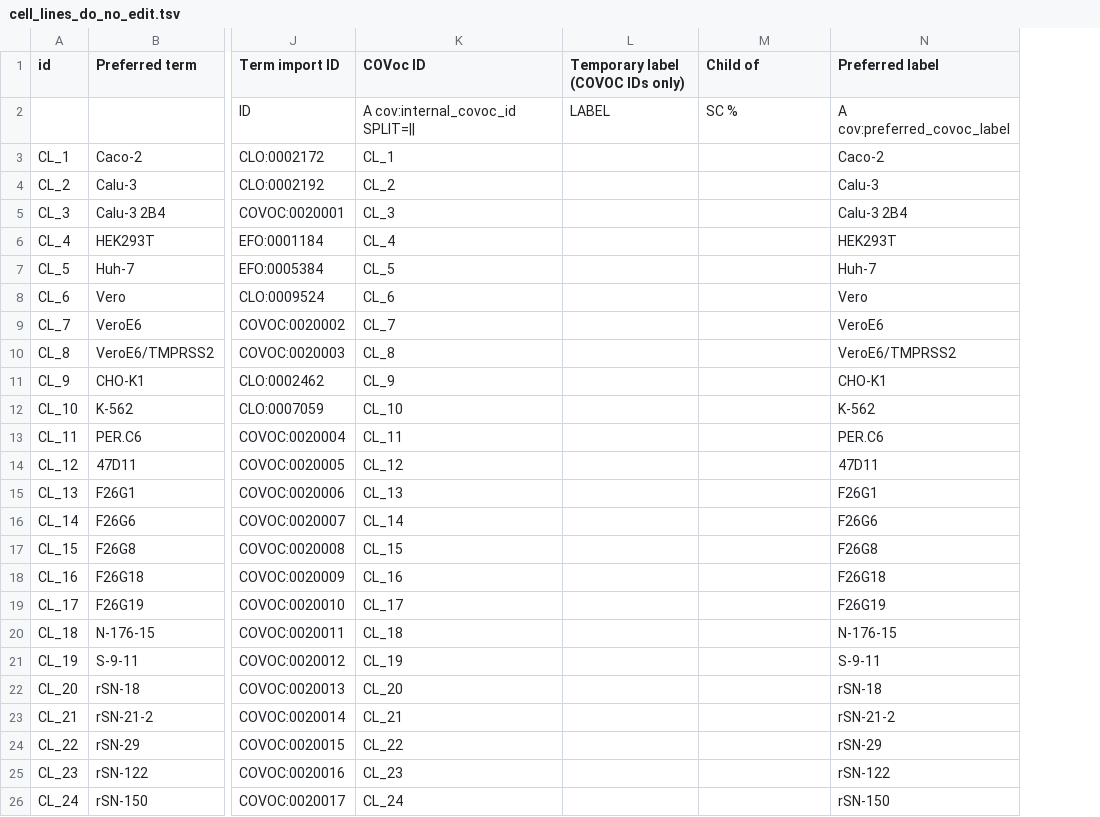
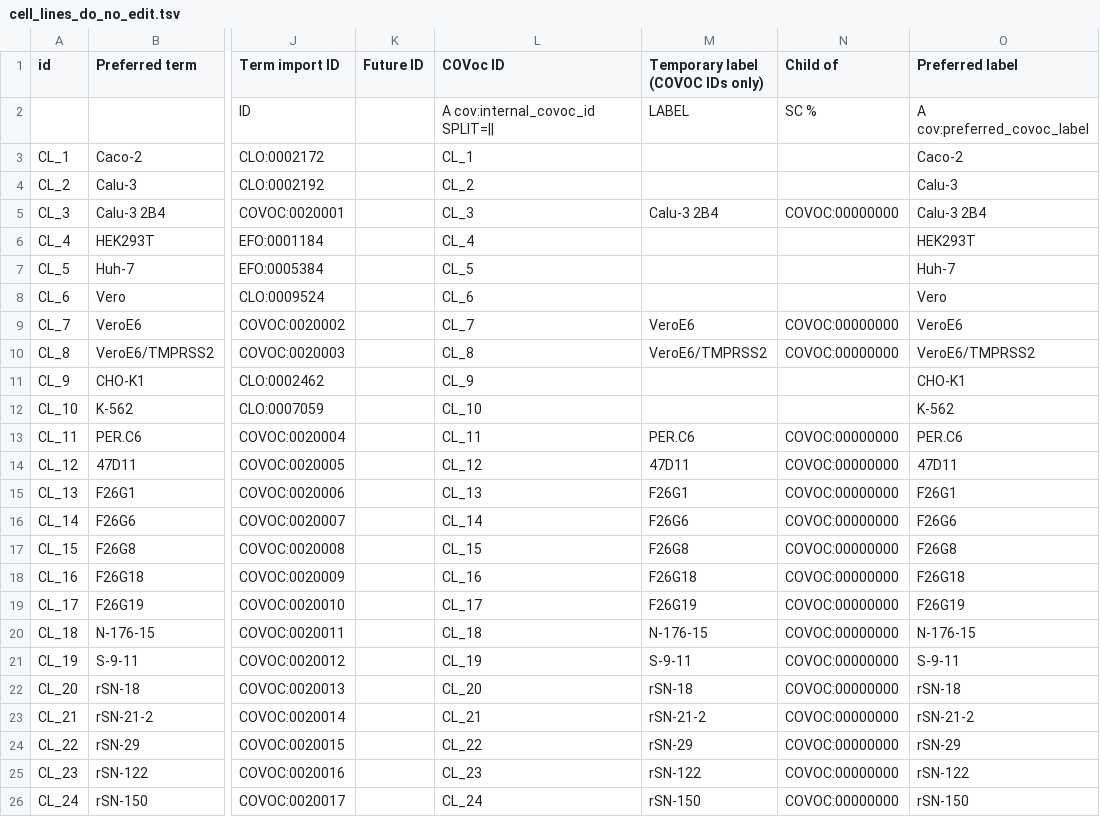
Before and after one commit to EBISPOT/covoc, a TSV file: src/templates/cell_lines_do_no_edit.tsv, drawn as a sheet; only a part is shown, gaps mark what is left out; addresses are those after the commit; the diff names each change by its address in the sheet, - before the commit and + after, or states it on an @@ line.

```diff
--- a/src/templates/cell_lines_do_no_edit.tsv
+++ b/src/templates/cell_lines_do_no_edit.tsv
+column K (Future ID), empty
-M5 (Temporary label (COVOC IDs only)): (empty)
+M5 (Temporary label (COVOC IDs only)): Calu-3 2B4
-N5 (Child of): (empty)
+N5 (Child of): COVOC:00000000
-M9 (Temporary label (COVOC IDs only)): (empty)
+M9 (Temporary label (COVOC IDs only)): VeroE6
-N9:N10 (Child of): (empty)
+N9:N10 (Child of): COVOC:00000000
-M10 (Temporary label (COVOC IDs only)): (empty)
+M10 (Temporary label (COVOC IDs only)): VeroE6/TMPRSS2
-M13 (Temporary label (COVOC IDs only)): (empty)
+M13 (Temporary label (COVOC IDs only)): PER.C6
-N13:N26 (Child of): (empty)
+N13:N26 (Child of): COVOC:00000000
-M14 (Temporary label (COVOC IDs only)): (empty)
+M14 (Temporary label (COVOC IDs only)): 47D11
-M15 (Temporary label (COVOC IDs only)): (empty)
+M15 (Temporary label (COVOC IDs only)): F26G1
-M16 (Temporary label (COVOC IDs only)): (empty)
+M16 (Temporary label (COVOC IDs only)): F26G6
-M17 (Temporary label (COVOC IDs only)): (empty)
+M17 (Temporary label (COVOC IDs only)): F26G8
-M18 (Temporary label (COVOC IDs only)): (empty)
+M18 (Temporary label (COVOC IDs only)): F26G18
-M19 (Temporary label (COVOC IDs only)): (empty)
+M19 (Temporary label (COVOC IDs only)): F26G19
-M20 (Temporary label (COVOC IDs only)): (empty)
+M20 (Temporary label (COVOC IDs only)): N-176-15
-M21 (Temporary label (COVOC IDs only)): (empty)
+M21 (Temporary label (COVOC IDs only)): S-9-11
-M22 (Temporary label (COVOC IDs only)): (empty)
+M22 (Temporary label (COVOC IDs only)): rSN-18
-M23 (Temporary label (COVOC IDs only)): (empty)
+M23 (Temporary label (COVOC IDs only)): rSN-21-2
-M24 (Temporary label (COVOC IDs only)): (empty)
+M24 (Temporary label (COVOC IDs only)): rSN-29
-M25 (Temporary label (COVOC IDs only)): (empty)
+M25 (Temporary label (COVOC IDs only)): rSN-122
-M26 (Temporary label (COVOC IDs only)): (empty)
+M26 (Temporary label (COVOC IDs only)): rSN-150
```
Also changed, not shown: src/templates/biomed_do_no_edit.tsv, src/templates/chemical_do_no_edit.tsv, 20 other files.
